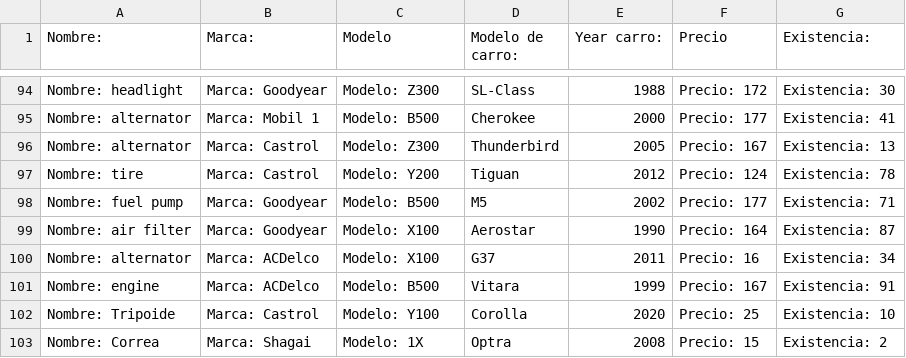
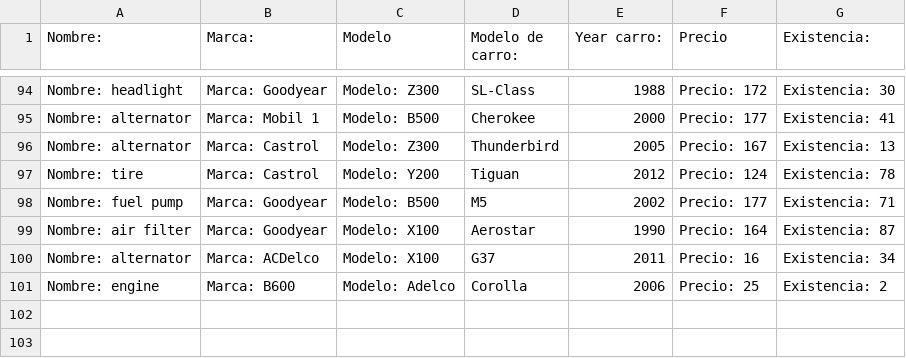
Before and after one commit to carlosgceballos/Proyect-Ini, a CSV file: bin/datos/repuestos.csv, drawn as a sheet; only a part is shown, gaps mark what is left out.

```diff
--- a/bin/datos/repuestos.csv
+++ b/bin/datos/repuestos.csv
@@ -100,4 +100,2 @@ Nombre: air filter,Marca: Goodyear,Modelo: X100,Aerostar,1990,Precio: 164,Existe
 Nombre: alternator,Marca: ACDelco,Modelo: X100,G37,2011,Precio: 16,Existencia: 34
-Nombre: engine,Marca: ACDelco,Modelo: B500,Vitara,1999,Precio: 167,Existencia: 91
-Nombre: Tripoide,Marca: Castrol,Modelo: Y100,Corolla,2020,Precio: 25,Existencia: 10
-Nombre: Correa,Marca: Shagai,Modelo: 1X,Optra,2008,Precio: 15,Existencia: 2
+Nombre: engine,Marca: B600,Modelo: Adelco,Corolla,2006,Precio: 25,Existencia: 2
```
Also changed, not shown: bin/datos/clientes.csv, bin/datos/vehiculos.csv, 2 other files.
